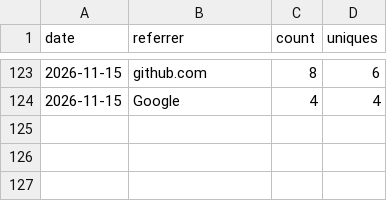
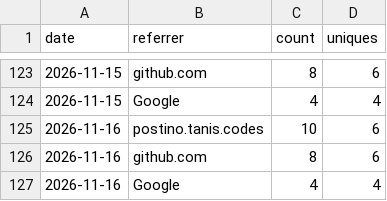
Before and after one commit to tanisperez/postino, a CSV file: traffic/referrers.csv, drawn as a sheet; only a part is shown, gaps mark what is left out.

```diff
--- a/traffic/referrers.csv
+++ b/traffic/referrers.csv
@@ -124 +124,4 @@ date,referrer,count,uniques
 2026-11-15,Google,4,4
+2026-11-16,postino.tanis.codes,10,6
+2026-11-16,github.com,8,6
+2026-11-16,Google,4,4
```
Also changed, not shown: repo.csv, traffic/paths.csv, 1 other file.
